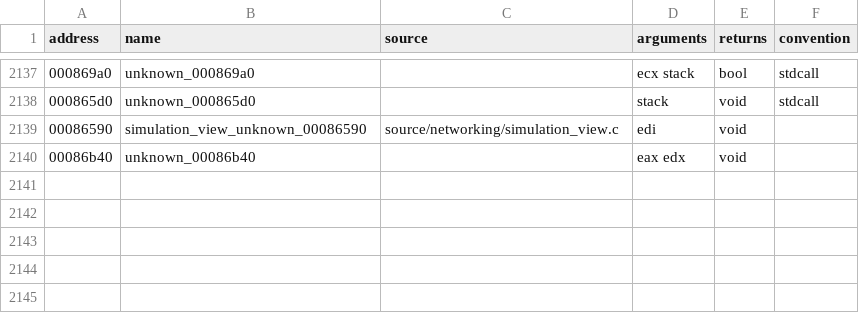
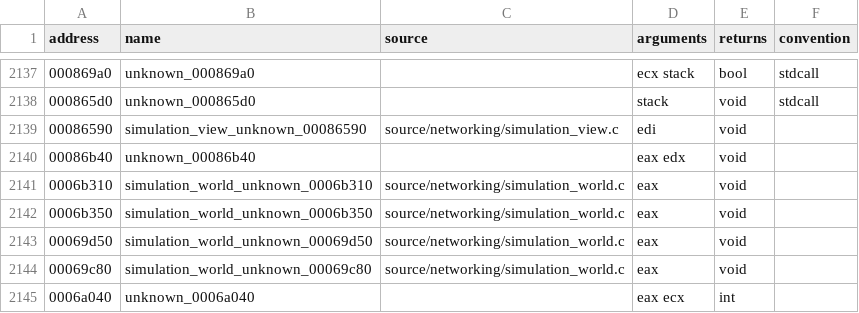
Before and after one commit to stevencol/halo-2-universal, a CSV file: symbols/functions.csv, drawn as a sheet; only a part is shown, gaps mark what is left out; the diff names each change by its address in the sheet, - before the commit and + after, or states it on an @@ line.

```diff
--- a/symbols/functions.csv
+++ b/symbols/functions.csv
+row 2141: 0006b310 | simulation_world_unknown_0006b310 | source/networking/simulation_world.c | eax | void
+row 2142: 0006b350 | simulation_world_unknown_0006b350 | source/networking/simulation_world.c | eax | void
+row 2143: 00069d50 | simulation_world_unknown_00069d50 | source/networking/simulation_world.c | eax | void
+row 2144: 00069c80 | simulation_world_unknown_00069c80 | source/networking/simulation_world.c | eax | void
+row 2145: 0006a040 | unknown_0006a040 |  | eax ecx | int
```
Also changed, not shown: 6 other files.
